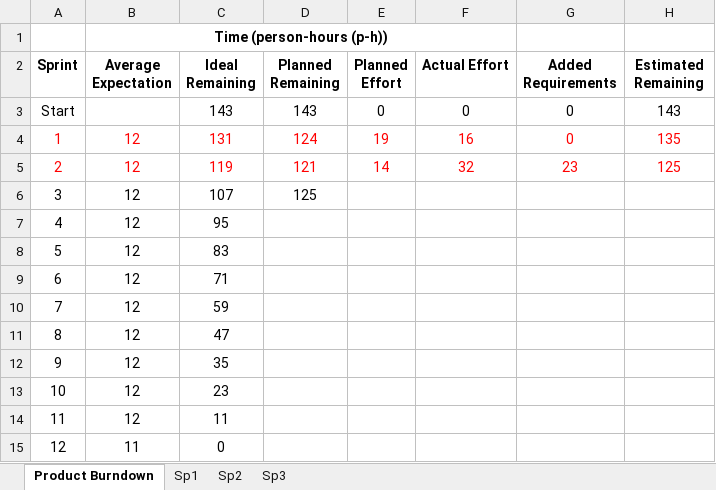
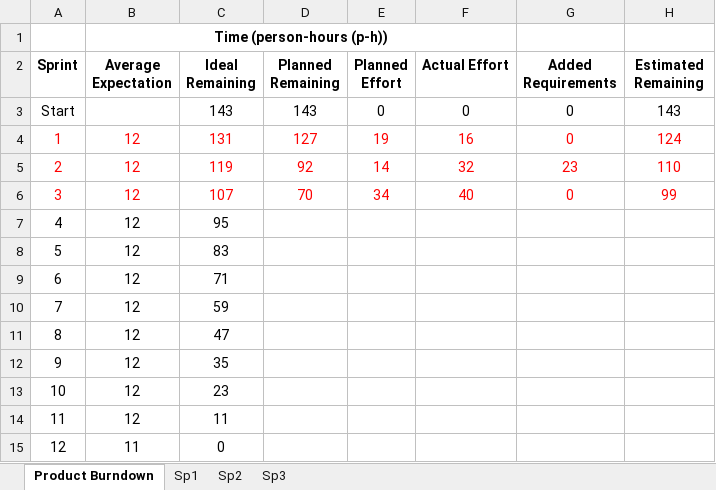
Before and after one commit to Bryalle90/concrete-drying-app, an Excel workbook: Management/Burndown.xlsx, sheet Product Burndown, drawn as a sheet; values as stored, in another font and other column widths than the file's, no borders; charts and pictures not drawn; the diff names each change by its address in the sheet, - before the commit and + after, or states it on an @@ line.

Commit message:
product and sprint 3 tab updated

```diff
--- a/Management/Burndown.xlsx (sheet Product Burndown)
+++ b/Management/Burndown.xlsx (sheet Product Burndown)
-D4 (Planned Remaining): 124
+D4 (Planned Remaining): 127
-H4 (Estimated Remaining): 135
+H4 (Estimated Remaining): 124
-D5 (Planned Remaining): 121
+D5 (Planned Remaining): 92
-H5 (Estimated Remaining): 125
+H5 (Estimated Remaining): 110
-A6:D6 text colour: black
+A6:D6 text colour: #FF0000
-D6 (Planned Remaining): 125
+D6 (Planned Remaining): 70
-E6 (Planned Effort): (empty)
+E6 (Planned Effort): 34
-F6 (Actual Effort): (empty)
+F6 (Actual Effort): 40
-G6 (Added Requirements): (empty)
+G6 (Added Requirements): 0
-H6 (Estimated Remaining): (empty)
+H6 (Estimated Remaining): 99
```
Also changed, not shown: sheet Sp3, charts or pictures.
